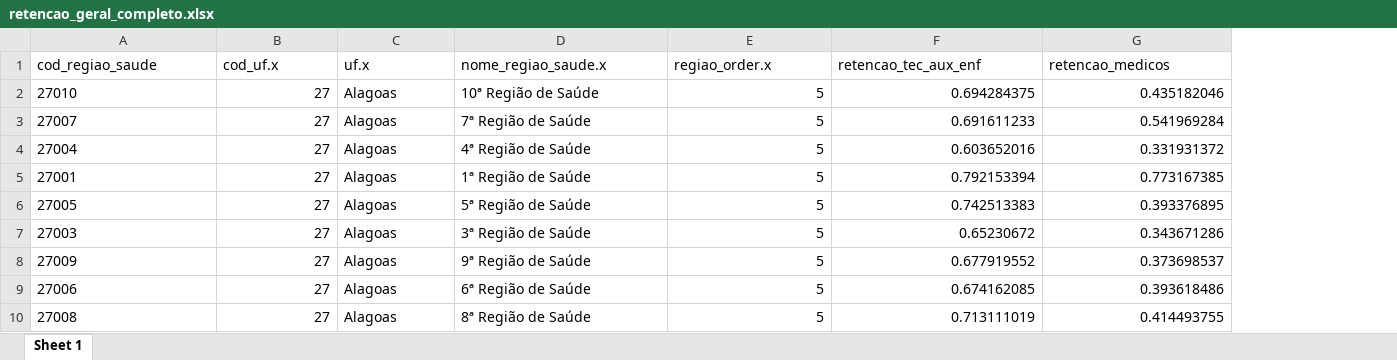
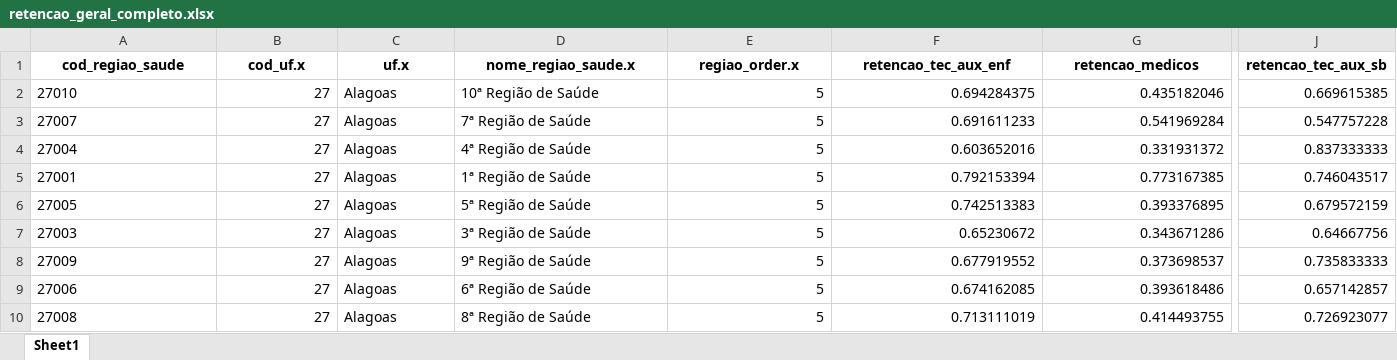
Before and after one commit to danielppagotto/retencao, an Excel workbook: 0_dados/retencao_geral_completo.xlsx, sheet Sheet1, drawn as a sheet; only a part is shown, gaps mark what is left out; values as stored, in another font and other column widths than the file's, no borders; the diff covers the shown part only; the diff names each change by its address in the sheet, - before the commit and + after, or states it on an @@ line.

```diff
--- a/0_dados/retencao_geral_completo.xlsx (sheet Sheet1)
+++ b/0_dados/retencao_geral_completo.xlsx (sheet Sheet1)
-sheet tab: Sheet 1
+sheet tab: Sheet1
+column J (retencao_tec_aux_sb), rows 2-10: 0.669615385 | 0.547757228 | 0.837333333 | 0.746043517 | 0.679572159 | 0.64667756 | 0.735833333 | 0.657142857 | 0.726923077
@@ A1:G1 bold: off → on, alignment: left → center @@
```
Also changed, not shown: cell formats elsewhere in this sheet, 0_dados/profissionais_conselhos.xlsx, 5 other files.
